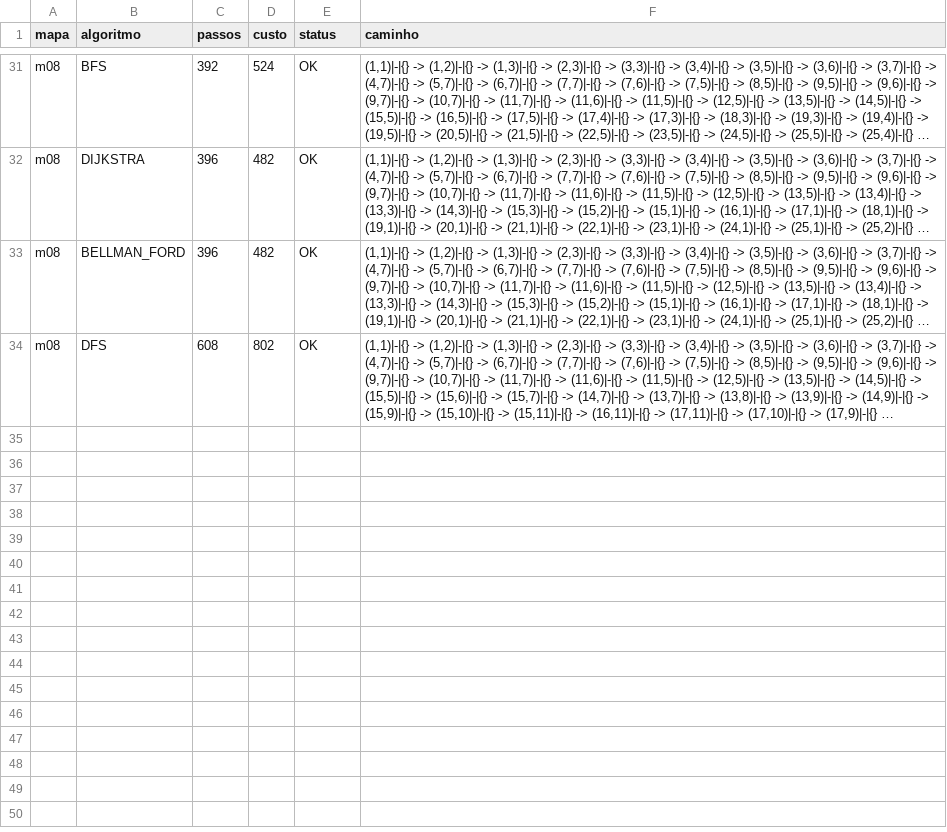
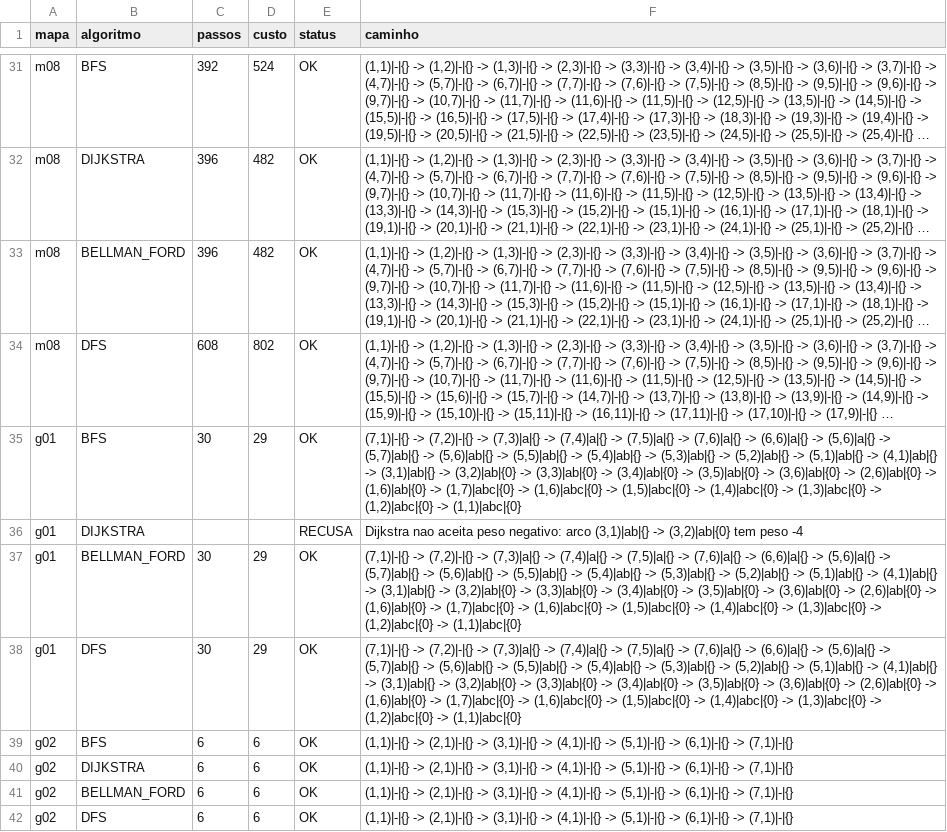
Before and after one commit to arthurlins7/Projeto-Grafos, a CSV file: out/parte1/solucoes.csv, drawn as a sheet; only a part is shown, gaps mark what is left out; long unchanged cells end in …; the diff names each change by its address in the sheet, - before the commit and + after, or states it on an @@ line.

Commit message:
mapas do grupo (g01 e g02), solve.py lendo mapas_grupo e gabarito gerado

```diff
--- a/out/parte1/solucoes.csv
+++ b/out/parte1/solucoes.csv
+row 35: g01 | BFS | 30 | 29 | OK | (7,1)|-|{} -> (7,2)|-|{} -> (7,3)|a|{} -> (7,4)|a|{} -> (7,5)|a|{} -> (7,6)|a|{} -> (6,6)|a|{} -> (5,6)|a|{} -> (5,7)|ab|{} -> (5,6)|ab|{} -> (5,5)|ab|{} -> (5,4)|ab|{} -> (5,3)|ab|{} -> (5,2)|ab|{} -> (5,1)|ab|{} -> (4,1)|ab|{} -> (3,1)|ab|{} -> (3,2)|ab|{0} -> (3,3)|ab|{0} -> (3,4)|ab|{0} -> (3,5)|ab|{0} -> (3,6)|ab|{0} -> (2,6)|ab|{0} -> (1,6)|ab|{0} -> (1,7)|abc|{0} -> (1,6)|abc|{0} -> (1,5)|abc|{0} -> (1,4)|abc|{0} -> (1,3)|abc|{0} -> (1,2)|abc|{0} -> (1,1)|abc|{0}
+row 36: g01 | DIJKSTRA |  |  | RECUSA | Dijkstra nao aceita peso negativo: arco (3,1)|ab|{} -> (3,2)|ab|{0} tem peso -4
+row 37: g01 | BELLMAN_FORD | 30 | 29 | OK | (7,1)|-|{} -> (7,2)|-|{} -> (7,3)|a|{} -> (7,4)|a|{} -> (7,5)|a|{} -> (7,6)|a|{} -> (6,6)|a|{} -> (5,6)|a|{} -> (5,7)|ab|{} -> (5,6)|ab|{} -> (5,5)|ab|{} -> (5,4)|ab|{} -> (5,3)|ab|{} -> (5,2)|ab|{} -> (5,1)|ab|{} -> (4,1)|ab|{} -> (3,1)|ab|{} -> (3,2)|ab|{0} -> (3,3)|ab|{0} -> (3,4)|ab|{0} -> (3,5)|ab|{0} -> (3,6)|ab|{0} -> (2,6)|ab|{0} -> (1,6)|ab|{0} -> (1,7)|abc|{0} -> (1,6)|abc|{0} -> (1,5)|abc|{0} -> (1,4)|abc|{0} -> (1,3)|abc|{0} -> (1,2)|abc|{0} -> (1,1)|abc|{0}
+row 38: g01 | DFS | 30 | 29 | OK | (7,1)|-|{} -> (7,2)|-|{} -> (7,3)|a|{} -> (7,4)|a|{} -> (7,5)|a|{} -> (7,6)|a|{} -> (6,6)|a|{} -> (5,6)|a|{} -> (5,7)|ab|{} -> (5,6)|ab|{} -> (5,5)|ab|{} -> (5,4)|ab|{} -> (5,3)|ab|{} -> (5,2)|ab|{} -> (5,1)|ab|{} -> (4,1)|ab|{} -> (3,1)|ab|{} -> (3,2)|ab|{0} -> (3,3)|ab|{0} -> (3,4)|ab|{0} -> (3,5)|ab|{0} -> (3,6)|ab|{0} -> (2,6)|ab|{0} -> (1,6)|ab|{0} -> (1,7)|abc|{0} -> (1,6)|abc|{0} -> (1,5)|abc|{0} -> (1,4)|abc|{0} -> (1,3)|abc|{0} -> (1,2)|abc|{0} -> (1,1)|abc|{0}
+row 39: g02 | BFS | 6 | 6 | OK | (1,1)|-|{} -> (2,1)|-|{} -> (3,1)|-|{} -> (4,1)|-|{} -> (5,1)|-|{} -> (6,1)|-|{} -> (7,1)|-|{}
+row 40: g02 | DIJKSTRA | 6 | 6 | OK | (1,1)|-|{} -> (2,1)|-|{} -> (3,1)|-|{} -> (4,1)|-|{} -> (5,1)|-|{} -> (6,1)|-|{} -> (7,1)|-|{}
+row 41: g02 | BELLMAN_FORD | 6 | 6 | OK | (1,1)|-|{} -> (2,1)|-|{} -> (3,1)|-|{} -> (4,1)|-|{} -> (5,1)|-|{} -> (6,1)|-|{} -> (7,1)|-|{}
+row 42: g02 | DFS | 6 | 6 | OK | (1,1)|-|{} -> (2,1)|-|{} -> (3,1)|-|{} -> (4,1)|-|{} -> (5,1)|-|{} -> (6,1)|-|{} -> (7,1)|-|{}
```
Also changed, not shown: out/parte1/dfs_classificacao.csv, 14 other files.
